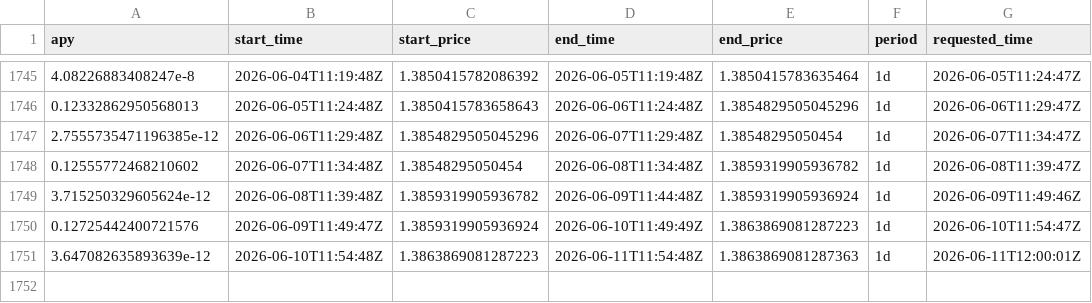
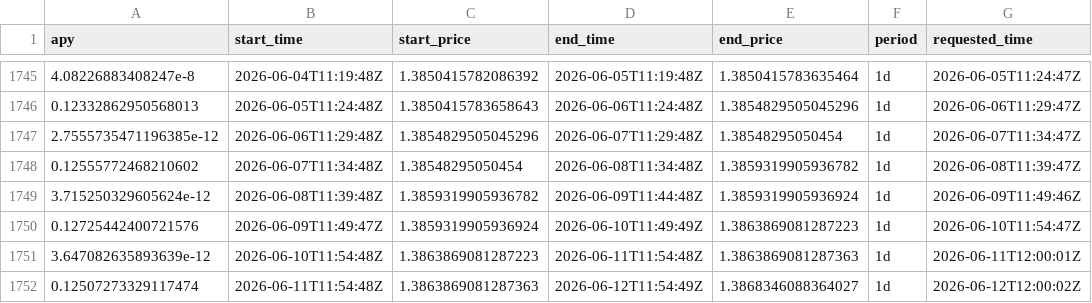
Before and after one commit to mael-bomane/warehouse, a CSV file: lst/marinade/data.csv, drawn as a sheet; only a part is shown, gaps mark what is left out; the diff names each change by its address in the sheet, - before the commit and + after, or states it on an @@ line.

```diff
--- a/lst/marinade/data.csv
+++ b/lst/marinade/data.csv
+row 1752: 0.12507273329117474 | 2026-06-11T11:54:48Z | 1.3863869081287363 | 2026-06-12T11:54:49Z | 1.3868346088364027 | 1d | 2026-06-12T12:00:02Z
```
